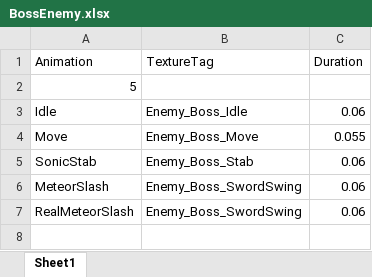
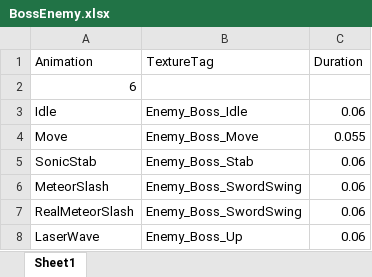
Before and after one commit to SeongU01/GA_6th_2Q_Project, an Excel workbook: Client/Resources/Data/Animation/Enemy/Boss/BossEnemy.xlsx, sheet Sheet1, drawn as a sheet; values as stored, in another font and other column widths than the file's, no borders; the diff names each change by its address in the sheet, - before the commit and + after, or states it on an @@ line.

```diff
--- a/Client/Resources/Data/Animation/Enemy/Boss/BossEnemy.xlsx (sheet Sheet1)
+++ b/Client/Resources/Data/Animation/Enemy/Boss/BossEnemy.xlsx (sheet Sheet1)
-A2 (Animation): 5
+A2 (Animation): 6
+row 8: LaserWave | Enemy_Boss_Up | 0.06
```
Also changed, not shown: 5 other files.
